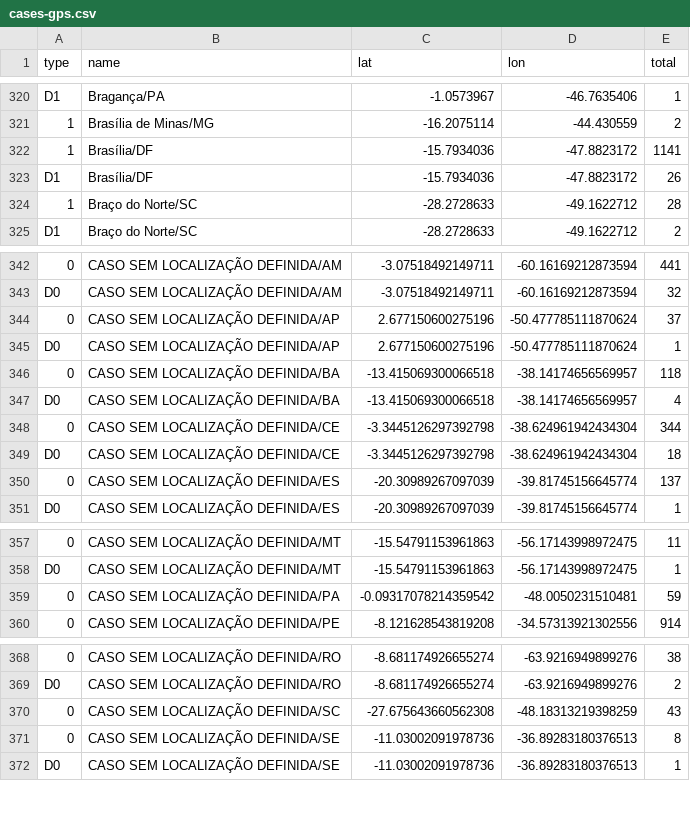
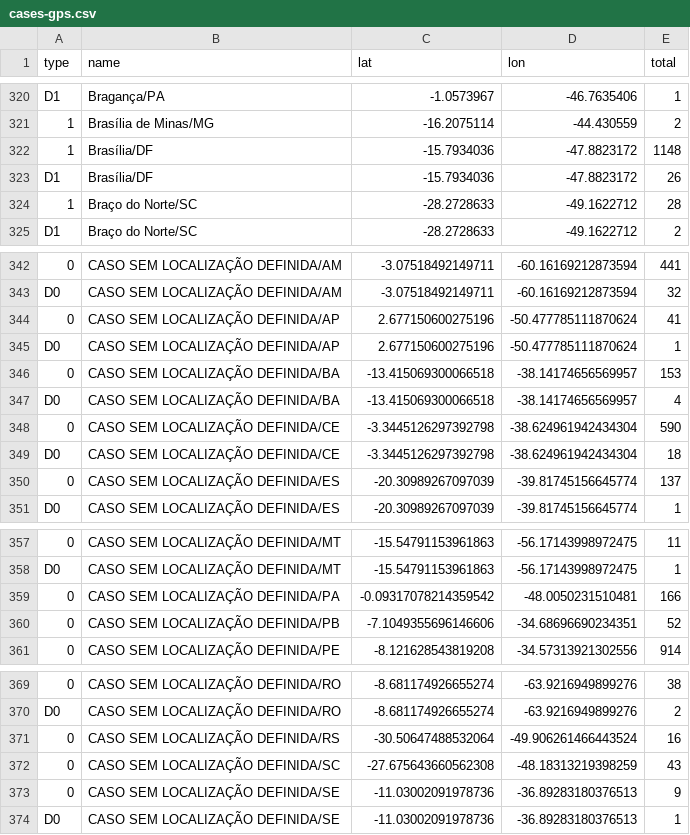
Before and after one commit to vdilego/covid19br, a CSV file: cases-gps.csv, drawn as a sheet; only a part is shown, gaps mark what is left out; addresses are those after the commit; the diff names each change by its address in the sheet, - before the commit and + after, or states it on an @@ line.

```diff
--- a/cases-gps.csv
+++ b/cases-gps.csv
-E322 (total): 1141
+E322 (total): 1148
-E344 (total): 37
+E344 (total): 41
-E346 (total): 118
+E346 (total): 153
-E348 (total): 344
+E348 (total): 590
-E359 (total): 59
+E359 (total): 166
+row 360: 0 | CASO SEM LOCALIZAÇÃO DEFINIDA/PB | -7.1049355696146606 | -34.68696690234351 | 52
+row 371: 0 | CASO SEM LOCALIZAÇÃO DEFINIDA/RS | -30.50647488532064 | -49.906261466443524 | 16
-E373 (total): 8
+E373 (total): 9
```
Also changed, not shown: cases-brazil-cities-time_changesOnly.csv, cases-brazil-cities.csv, 3 other files.
